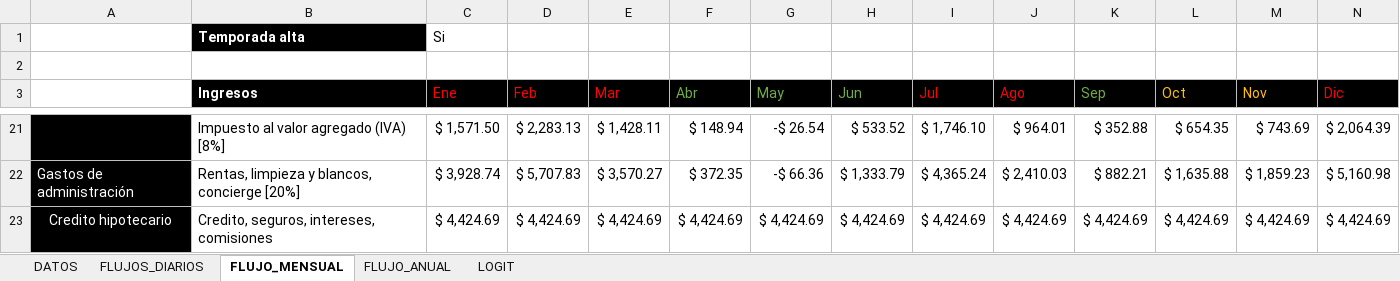
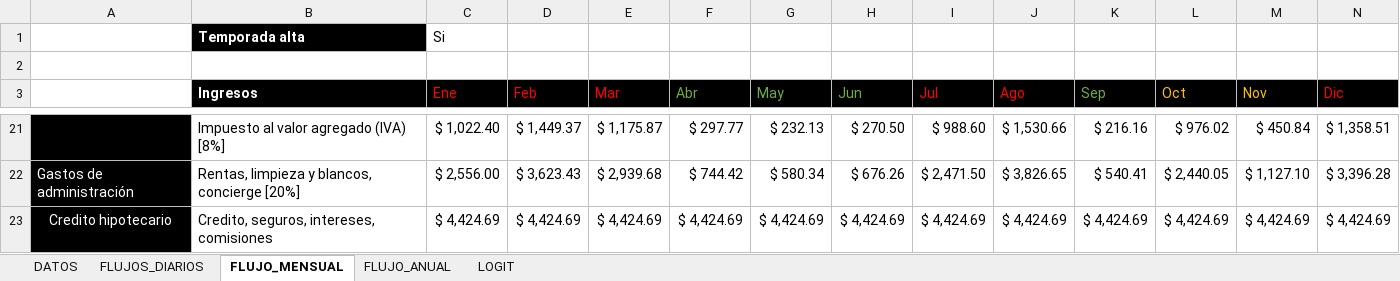
Before and after one commit to delgadoh01/Tulum, an Excel workbook: FlujosDeEfectivoTulum.xlsx, sheet FLUJO_MENSUAL, drawn as a sheet; only a part is shown, gaps mark what is left out; values as stored, in another font and other column widths than the file's, no borders; conditional formats not drawn; the diff covers the shown part only; the diff names each change by its address in the sheet, - before the commit and + after, or states it on an @@ line.

```diff
--- a/FlujosDeEfectivoTulum.xlsx (sheet FLUJO_MENSUAL)
+++ b/FlujosDeEfectivoTulum.xlsx (sheet FLUJO_MENSUAL)
-C21 (Ene): $ 1,571.50
+C21 (Ene): $ 1,022.40
-D21 (Feb): $ 2,283.13
+D21 (Feb): $ 1,449.37
-E21 (Mar): $ 1,428.11
+E21 (Mar): $ 1,175.87
-F21 (Abr): $ 148.94
+F21 (Abr): $ 297.77
-G21 (May): -$ 26.54
+G21 (May): $ 232.13
-H21 (Jun): $ 533.52
+H21 (Jun): $ 270.50
-I21 (Jul): $ 1,746.10
+I21 (Jul): $ 988.60
-J21 (Ago): $ 964.01
+J21 (Ago): $ 1,530.66
-K21 (Sep): $ 352.88
+K21 (Sep): $ 216.16
-L21 (Oct): $ 654.35
+L21 (Oct): $ 976.02
-M21 (Nov): $ 743.69
+M21 (Nov): $ 450.84
-N21 (Dic): $ 2,064.39
+N21 (Dic): $ 1,358.51
-C22 (Ene): $ 3,928.74
+C22 (Ene): $ 2,556.00
-D22 (Feb): $ 5,707.83
+D22 (Feb): $ 3,623.43
-E22 (Mar): $ 3,570.27
+E22 (Mar): $ 2,939.68
-F22 (Abr): $ 372.35
+F22 (Abr): $ 744.42
-G22 (May): -$ 66.36
+G22 (May): $ 580.34
-H22 (Jun): $ 1,333.79
+H22 (Jun): $ 676.26
-I22 (Jul): $ 4,365.24
+I22 (Jul): $ 2,471.50
-J22 (Ago): $ 2,410.03
+J22 (Ago): $ 3,826.65
-K22 (Sep): $ 882.21
+K22 (Sep): $ 540.41
-L22 (Oct): $ 1,635.88
+L22 (Oct): $ 2,440.05
-M22 (Nov): $ 1,859.23
+M22 (Nov): $ 1,127.10
-N22 (Dic): $ 5,160.98
+N22 (Dic): $ 3,396.28
```
Also changed, not shown: 140 edited cells and cell formats elsewhere in this sheet, sheet FLUJO_ANUAL, sheet FLUJOS_DIARIOS, sheet DATOS, 9 other files.
